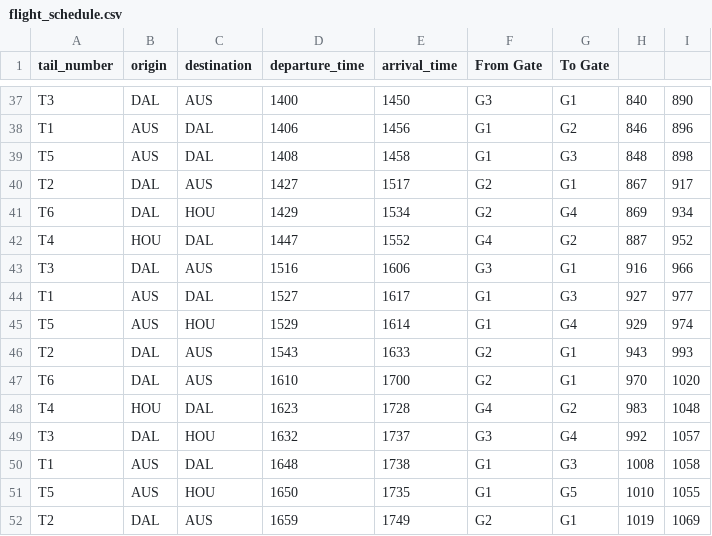
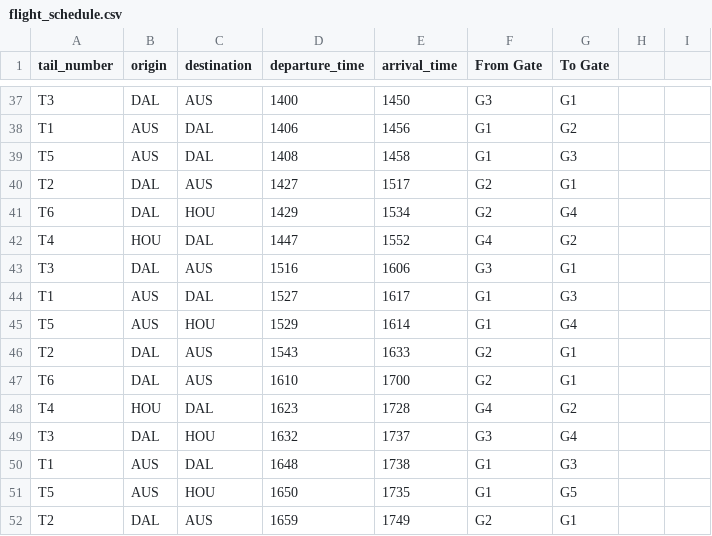
Before and after one commit to GauravDhavale/Data-Science-Projects, a CSV file: assignment_01/flight_schedule.csv, drawn as a sheet; only a part is shown, gaps mark what is left out; the diff covers the shown part only.

```diff
--- a/assignment_01/flight_schedule.csv
+++ b/assignment_01/flight_schedule.csv
@@ -37,16 +37,16 @@
-"T3","DAL","AUS","1400","1450","G3","G1","840","890"
-"T1","AUS","DAL","1406","1456","G1","G2","846","896"
-"T5","AUS","DAL","1408","1458","G1","G3","848","898"
-"T2","DAL","AUS","1427","1517","G2","G1","867","917"
-"T6","DAL","HOU","1429","1534","G2","G4","869","934"
-"T4","HOU","DAL","1447","1552","G4","G2","887","952"
-"T3","DAL","AUS","1516","1606","G3","G1","916","966"
-"T1","AUS","DAL","1527","1617","G1","G3","927","977"
-"T5","AUS","HOU","1529","1614","G1","G4","929","974"
-"T2","DAL","AUS","1543","1633","G2","G1","943","993"
-"T6","DAL","AUS","1610","1700","G2","G1","970","1020"
-"T4","HOU","DAL","1623","1728","G4","G2","983","1048"
-"T3","DAL","HOU","1632","1737","G3","G4","992","1057"
-"T1","AUS","DAL","1648","1738","G1","G3","1008","1058"
-"T5","AUS","HOU","1650","1735","G1","G5","1010","1055"
-"T2","DAL","AUS","1659","1749","G2","G1","1019","1069"
+"T3","DAL","AUS","1400","1450","G3","G1"
+"T1","AUS","DAL","1406","1456","G1","G2"
+"T5","AUS","DAL","1408","1458","G1","G3"
+"T2","DAL","AUS","1427","1517","G2","G1"
+"T6","DAL","HOU","1429","1534","G2","G4"
+"T4","HOU","DAL","1447","1552","G4","G2"
+"T3","DAL","AUS","1516","1606","G3","G1"
+"T1","AUS","DAL","1527","1617","G1","G3"
+"T5","AUS","HOU","1529","1614","G1","G4"
+"T2","DAL","AUS","1543","1633","G2","G1"
+"T6","DAL","AUS","1610","1700","G2","G1"
+"T4","HOU","DAL","1623","1728","G4","G2"
+"T3","DAL","HOU","1632","1737","G3","G4"
+"T1","AUS","DAL","1648","1738","G1","G3"
+"T5","AUS","HOU","1650","1735","G1","G5"
+"T2","DAL","AUS","1659","1749","G2","G1"
```
Also changed, not shown: 110 edited cells elsewhere in this file, 1 other file.
